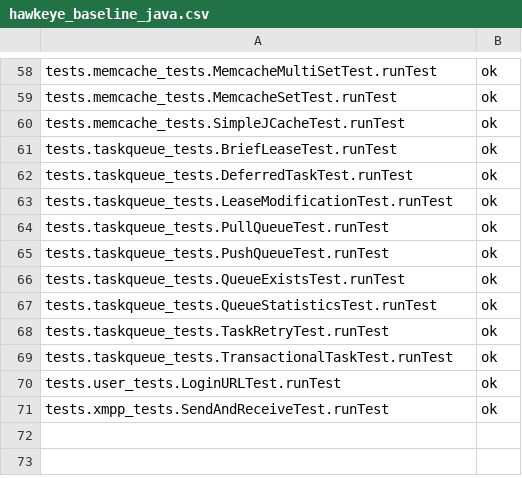
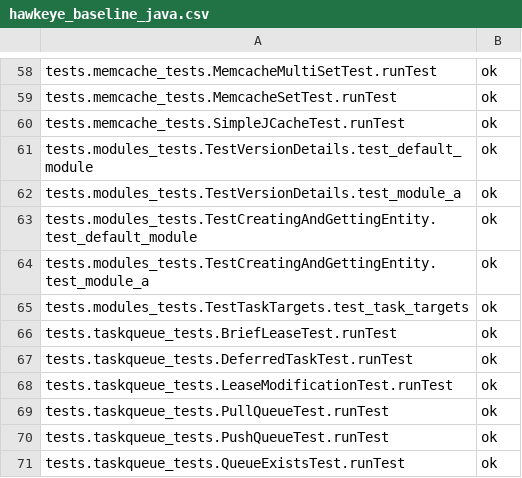
Before and after one commit to AppScale/hawkeye, a CSV file: test-suite/hawkeye_baseline_java.csv, drawn as a sheet; only a part is shown, gaps mark what is left out; the shorter side is filled out with more unchanged rows; the diff names each change by its address in the sheet, - before the commit and + after, or states it on an @@ line.

Commit message:
Added modules tests to baseline

```diff
--- a/test-suite/hawkeye_baseline_java.csv
+++ b/test-suite/hawkeye_baseline_java.csv
+row 61: tests.modules_tests.TestVersionDetails.test_default_module | ok
+row 62: tests.modules_tests.TestVersionDetails.test_module_a | ok
+row 63: tests.modules_tests.TestCreatingAndGettingEntity.test_default_module | ok
+row 64: tests.modules_tests.TestCreatingAndGettingEntity.test_module_a | ok
+row 65: tests.modules_tests.TestTaskTargets.test_task_targets | ok
```
Also changed, not shown: test-suite/hawkeye_baseline_python.csv.
